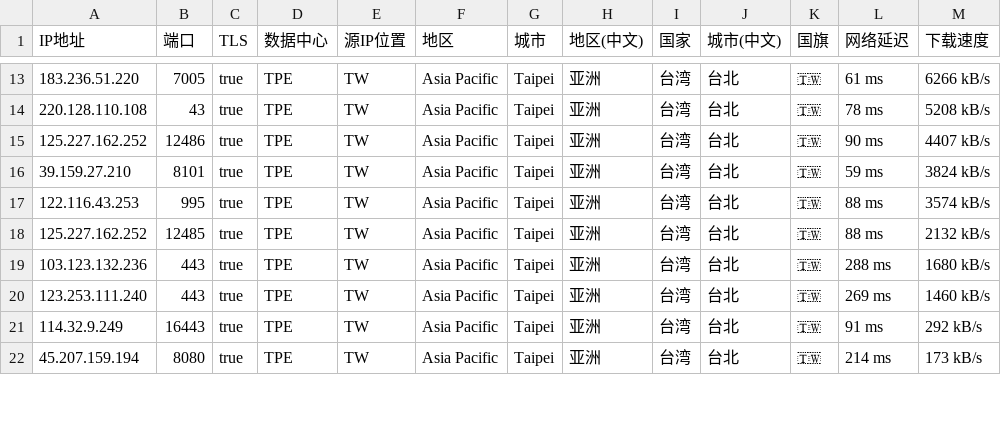
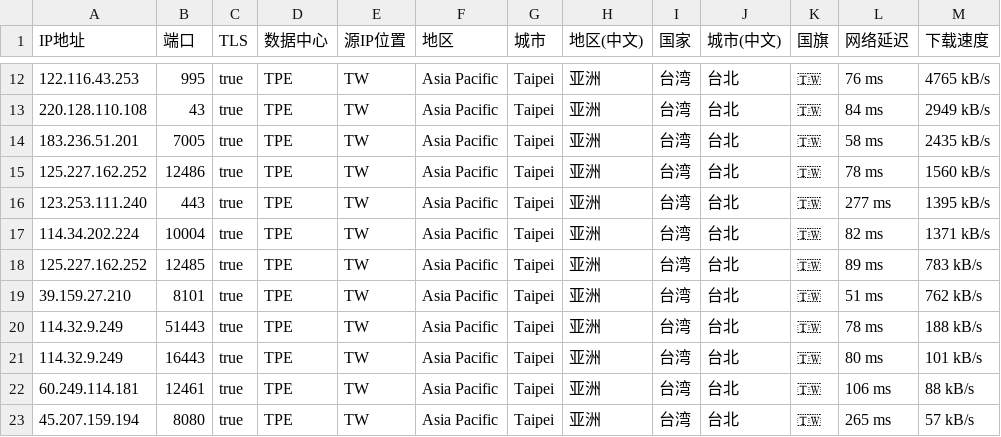
Before and after one commit to zhenjiaoer/Worker, a CSV file: TW.csv, drawn as a sheet; only a part is shown, gaps mark what is left out; the diff covers the shown part only.

```diff
--- a/TW.csv
+++ b/TW.csv
@@ -13,10 +12,12 @@ IP地址,端口,TLS,数据中心,源IP位置,地区,城市,地区(中文),国家
-183.236.51.220,7005,true,TPE,TW,Asia Pacific,Taipei,亚洲,台湾,台北,🇹🇼,61 ms,6266 kB/s
-220.128.110.108,43,true,TPE,TW,Asia Pacific,Taipei,亚洲,台湾,台北,🇹🇼,78 ms,5208 kB/s
-125.227.162.252,12486,true,TPE,TW,Asia Pacific,Taipei,亚洲,台湾,台北,🇹🇼,90 ms,4407 kB/s
-39.159.27.210,8101,true,TPE,TW,Asia Pacific,Taipei,亚洲,台湾,台北,🇹🇼,59 ms,3824 kB/s
-122.116.43.253,995,true,TPE,TW,Asia Pacific,Taipei,亚洲,台湾,台北,🇹🇼,88 ms,3574 kB/s
-125.227.162.252,12485,true,TPE,TW,Asia Pacific,Taipei,亚洲,台湾,台北,🇹🇼,88 ms,2132 kB/s
-103.123.132.236,443,true,TPE,TW,Asia Pacific,Taipei,亚洲,台湾,台北,🇹🇼,288 ms,1680 kB/s
-123.253.111.240,443,true,TPE,TW,Asia Pacific,Taipei,亚洲,台湾,台北,🇹🇼,269 ms,1460 kB/s
-114.32.9.249,16443,true,TPE,TW,Asia Pacific,Taipei,亚洲,台湾,台北,🇹🇼,91 ms,292 kB/s
-45.207.159.194,8080,true,TPE,TW,Asia Pacific,Taipei,亚洲,台湾,台北,🇹🇼,214 ms,173 kB/s
+122.116.43.253,995,true,TPE,TW,Asia Pacific,Taipei,亚洲,台湾,台北,🇹🇼,76 ms,4765 kB/s
+220.128.110.108,43,true,TPE,TW,Asia Pacific,Taipei,亚洲,台湾,台北,🇹🇼,84 ms,2949 kB/s
+183.236.51.201,7005,true,TPE,TW,Asia Pacific,Taipei,亚洲,台湾,台北,🇹🇼,58 ms,2435 kB/s
+125.227.162.252,12486,true,TPE,TW,Asia Pacific,Taipei,亚洲,台湾,台北,🇹🇼,78 ms,1560 kB/s
+123.253.111.240,443,true,TPE,TW,Asia Pacific,Taipei,亚洲,台湾,台北,🇹🇼,277 ms,1395 kB/s
+114.34.202.224,10004,true,TPE,TW,Asia Pacific,Taipei,亚洲,台湾,台北,🇹🇼,82 ms,1371 kB/s
+125.227.162.252,12485,true,TPE,TW,Asia Pacific,Taipei,亚洲,台湾,台北,🇹🇼,89 ms,783 kB/s
+39.159.27.210,8101,true,TPE,TW,Asia Pacific,Taipei,亚洲,台湾,台北,🇹🇼,51 ms,762 kB/s
+114.32.9.249,51443,true,TPE,TW,Asia Pacific,Taipei,亚洲,台湾,台北,🇹🇼,78 ms,188 kB/s
+114.32.9.249,16443,true,TPE,TW,Asia Pacific,Taipei,亚洲,台湾,台北,🇹🇼,80 ms,101 kB/s
+60.249.114.181,12461,true,TPE,TW,Asia Pacific,Taipei,亚洲,台湾,台北,🇹🇼,106 ms,88 kB/s
+45.207.159.194,8080,true,TPE,TW,Asia Pacific,Taipei,亚洲,台湾,台北,🇹🇼,265 ms,57 kB/s
```
Also changed, not shown: 1 added row, 4 removed rows and 50 edited cells elsewhere in this file, KR.csv.
